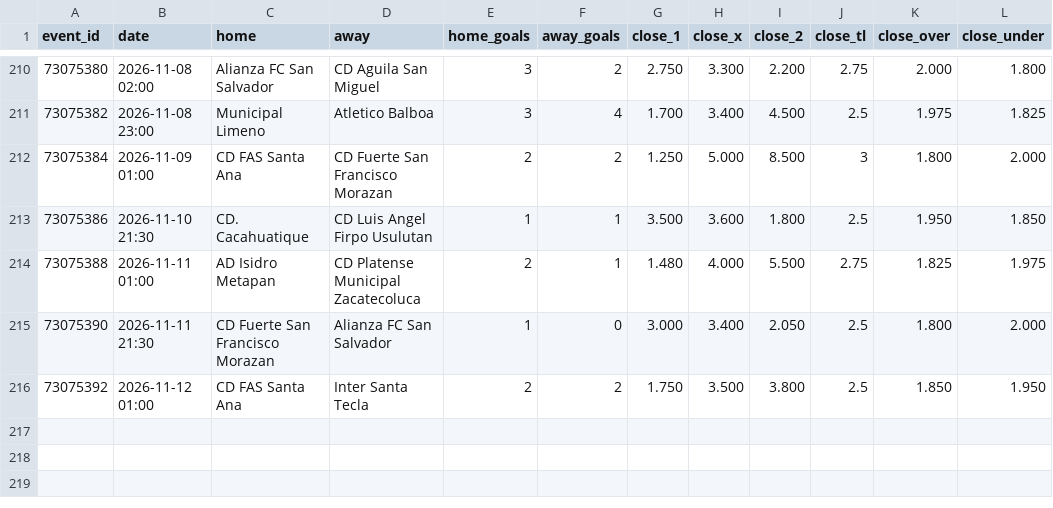
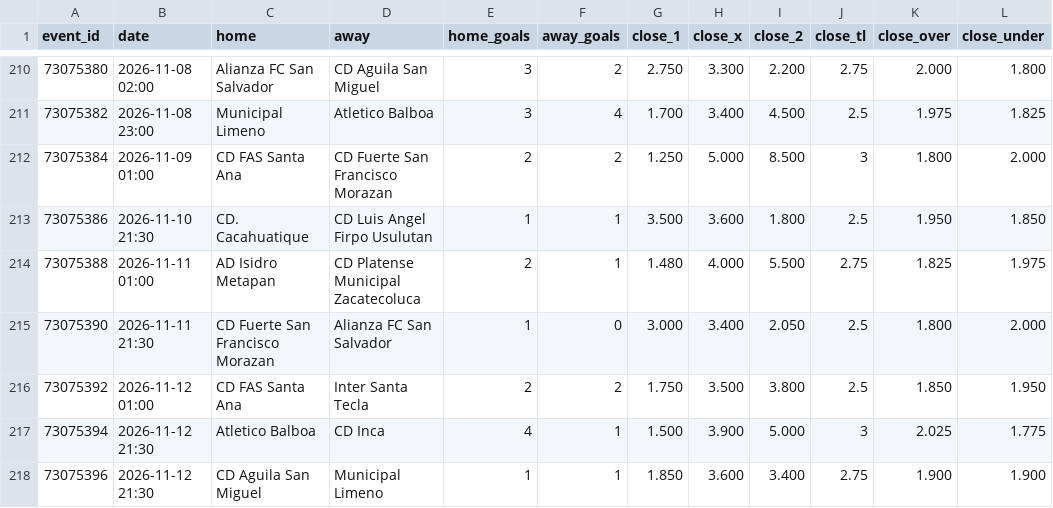
Before and after one commit to bsfisuomi/model-backtest, a CSV file: data/matches/el-salvador-primera-division-apertura.csv, drawn as a sheet; only a part is shown, gaps mark what is left out; the diff names each change by its address in the sheet, - before the commit and + after, or states it on an @@ line.

```diff
--- a/data/matches/el-salvador-primera-division-apertura.csv
+++ b/data/matches/el-salvador-primera-division-apertura.csv
+row 217: 73075394 | 2026-11-12 21:30 | Atletico Balboa | CD Inca | 4 | 1 | 1.500 | 3.900 | 5.000 | 3 | 2.025 | 1.775
+row 218: 73075396 | 2026-11-12 21:30 | CD Aguila San Miguel | Municipal Limeno | 1 | 1 | 1.850 | 3.600 | 3.400 | 2.75 | 1.900 | 1.900
```
Also changed, not shown: data/bets.csv, data/matches/brazil-brasileiro-serie-b.csv, 10 other files.
